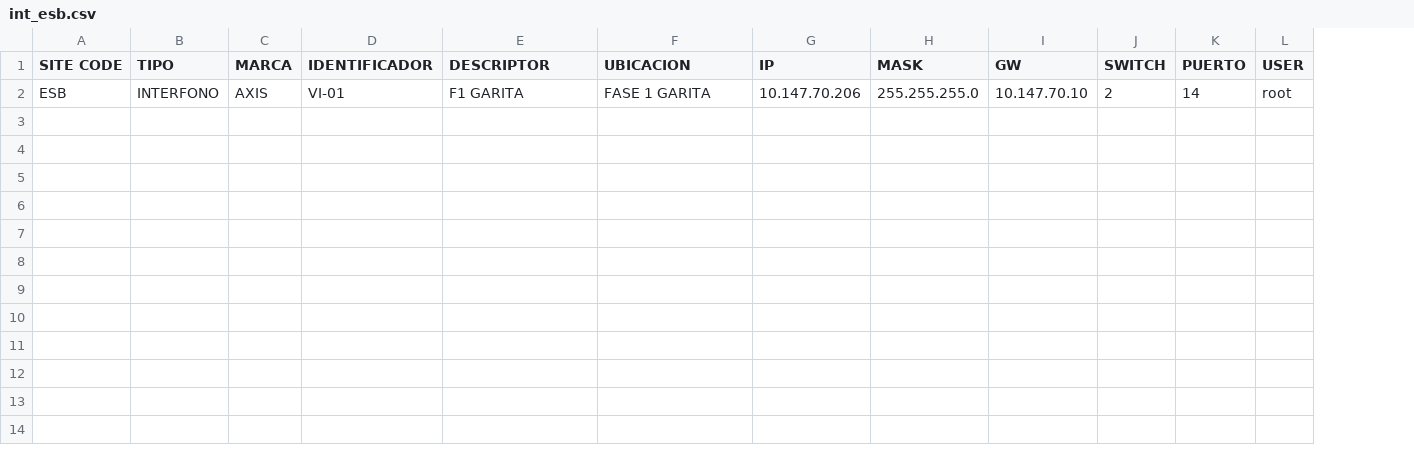
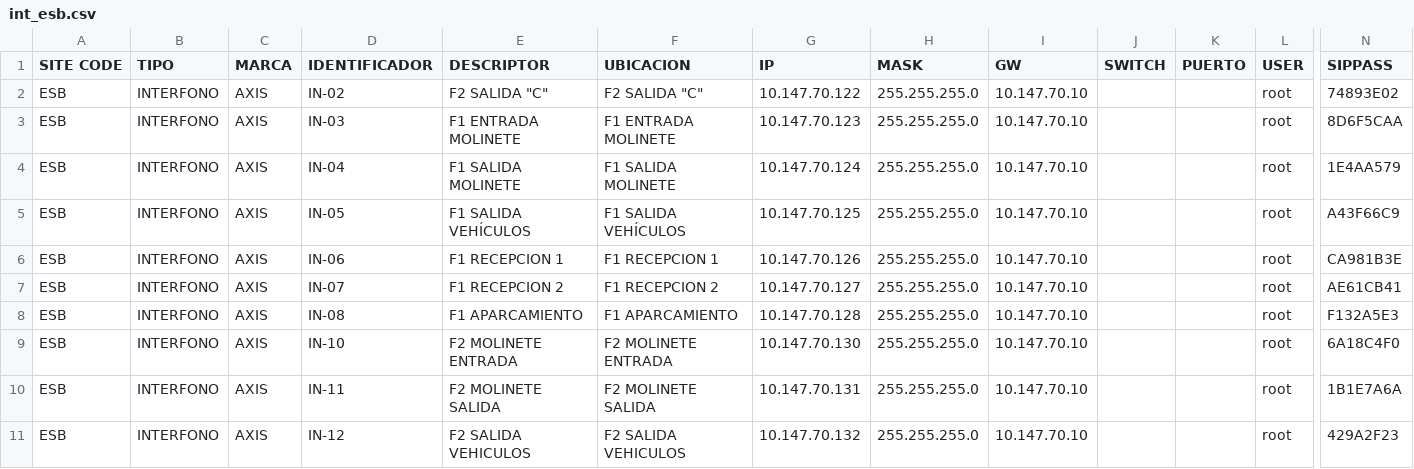
Before and after one commit to AlejandroFerroBejerano/AxisSIPVoIP, a CSV file: int_csv/int_esb.csv, drawn as a sheet; only a part is shown, gaps mark what is left out; addresses are those after the commit; rows hold the shown columns only; the diff names each change by its address in the sheet, - before the commit and + after, or states it on an @@ line.

```diff
--- a/int_csv/int_esb.csv
+++ b/int_csv/int_esb.csv
+column N (SIPPASS), row 8: F132A5E3
+row 2: ESB | INTERFONO | AXIS | IN-02 | F2 SALIDA "C" | F2 SALIDA "C" | 10.147.70.122 | 255.255.255.0 | 10.147.70.10 |  |  | root | 74893E02
+row 3: ESB | INTERFONO | AXIS | IN-03 | F1 ENTRADA MOLINETE | F1 ENTRADA MOLINETE | 10.147.70.123 | 255.255.255.0 | 10.147.70.10 |  |  | root | 8D6F5CAA
+row 4: ESB | INTERFONO | AXIS | IN-04 | F1 SALIDA MOLINETE | F1 SALIDA MOLINETE | 10.147.70.124 | 255.255.255.0 | 10.147.70.10 |  |  | root | 1E4AA579
+row 5: ESB | INTERFONO | AXIS | IN-05 | F1 SALIDA VEHÍCULOS | F1 SALIDA VEHÍCULOS | 10.147.70.125 | 255.255.255.0 | 10.147.70.10 |  |  | root | A43F66C9
+row 6: ESB | INTERFONO | AXIS | IN-06 | F1 RECEPCION 1 | F1 RECEPCION 1 | 10.147.70.126 | 255.255.255.0 | 10.147.70.10 |  |  | root | CA981B3E
+row 7: ESB | INTERFONO | AXIS | IN-07 | F1 RECEPCION 2 | F1 RECEPCION 2 | 10.147.70.127 | 255.255.255.0 | 10.147.70.10 |  |  | root | AE61CB41
-D8 (IDENTIFICADOR): VI-01
+D8 (IDENTIFICADOR): IN-08
-E8 (DESCRIPTOR): F1 GARITA
+E8 (DESCRIPTOR): F1 APARCAMIENTO
-F8 (UBICACION): FASE 1 GARITA
+F8 (UBICACION): F1 APARCAMIENTO
-G8 (IP): 10.147.70.206
+G8 (IP): 10.147.70.128
-J8 (SWITCH): 2
+J8 (SWITCH): (empty)
-K8 (PUERTO): 14
+K8 (PUERTO): (empty)
+row 9: ESB | INTERFONO | AXIS | IN-10 | F2 MOLINETE ENTRADA | F2 MOLINETE ENTRADA | 10.147.70.130 | 255.255.255.0 | 10.147.70.10 |  |  | root | 6A18C4F0
+row 10: ESB | INTERFONO | AXIS | IN-11 | F2 MOLINETE SALIDA | F2 MOLINETE SALIDA | 10.147.70.131 | 255.255.255.0 | 10.147.70.10 |  |  | root | 1B1E7A6A
+row 11: ESB | INTERFONO | AXIS | IN-12 | F2 SALIDA VEHICULOS | F2 SALIDA VEHICULOS | 10.147.70.132 | 255.255.255.0 | 10.147.70.10 |  |  | root | 429A2F23
```
Also changed, not shown: alt_csv/alt_esb.csv, alt_csv/alt_lin.csv, 9 other files.
